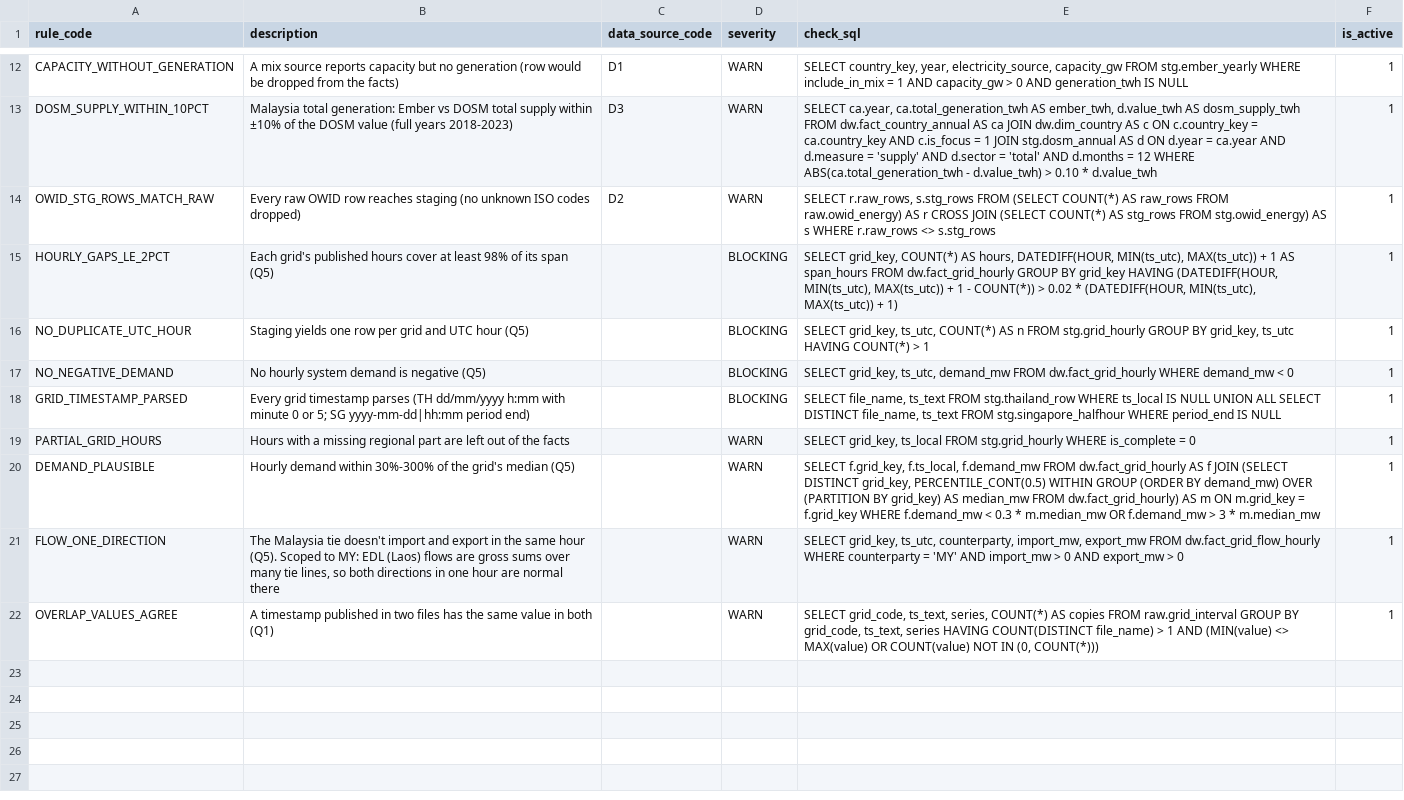
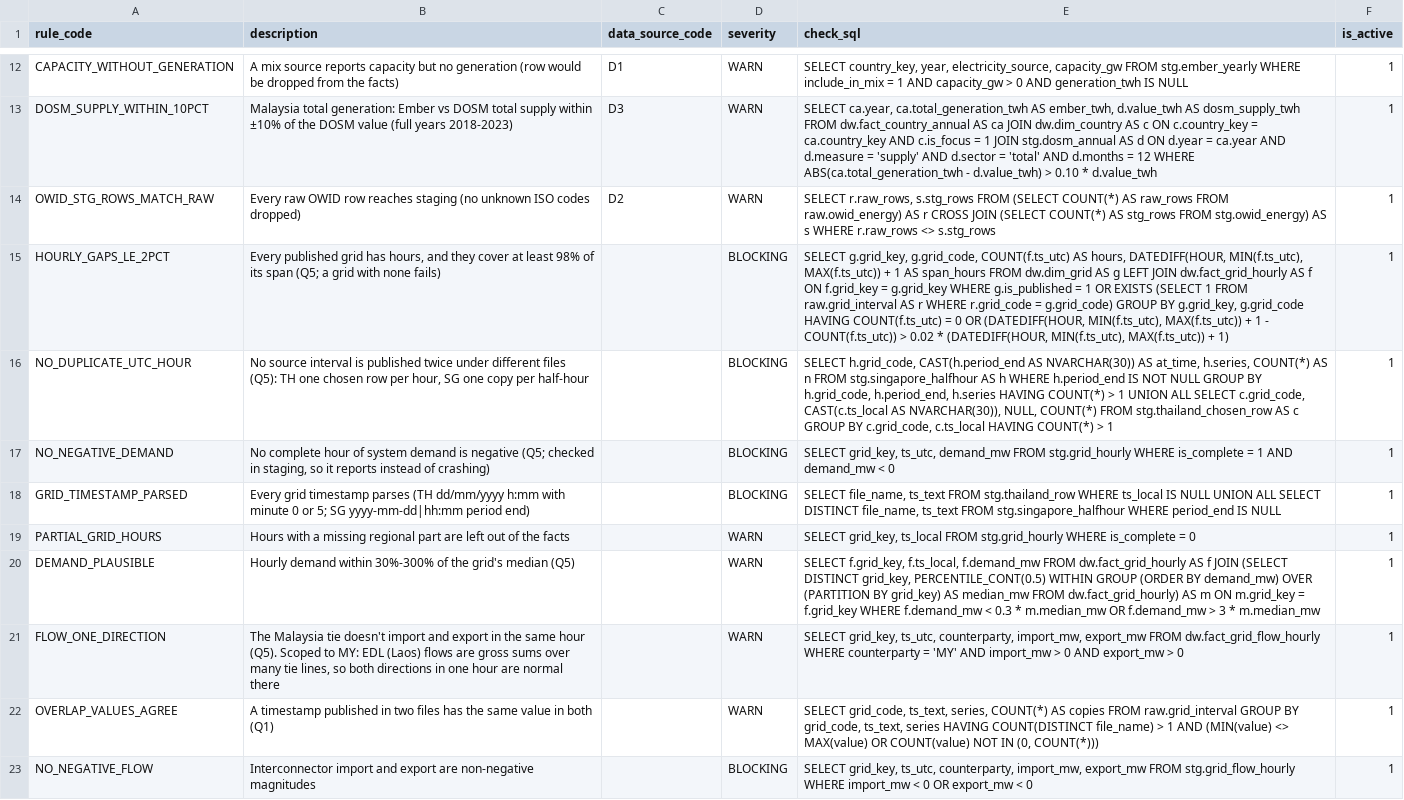
Before and after one commit to Aether03/malaysia-energy-transition-dashboard, a CSV file: seed/dq_rule.csv, drawn as a sheet; only a part is shown, gaps mark what is left out; the diff names each change by its address in the sheet, - before the commit and + after, or states it on an @@ line.

```diff
--- a/seed/dq_rule.csv
+++ b/seed/dq_rule.csv
-B15 (description): Each grid's published hours cover at least 98% of its span (Q5)
+B15 (description): Every published grid has hours, and they cover at least 98% of its span (Q5; a grid with none fails)
-E15 (check_sql): SELECT grid_key, COUNT(*) AS hours, DATEDIFF(HOUR, MIN(ts_utc), MAX(ts_utc)) + 1 AS span_hours FROM dw.fact_grid_hourly GROUP BY grid_key HAVING (DATEDIFF(HOUR, MIN(ts_utc), MAX(ts_utc)) + 1 - COUNT(*)) > 0.02 * (DATEDIFF(HOUR, MIN(ts_utc), MAX(ts_utc)) + 1)
+E15 (check_sql): SELECT g.grid_key, g.grid_code, COUNT(f.ts_utc) AS hours, DATEDIFF(HOUR, MIN(f.ts_utc), MAX(f.ts_utc)) + 1 AS span_hours FROM dw.dim_grid AS g LEFT JOIN dw.fact_grid_hourly AS f ON f.grid_key = g.grid_key WHERE g.is_published = 1 OR EXISTS (SELECT 1 FROM raw.grid_interval AS r WHERE r.grid_code = g.grid_code) GROUP BY g.grid_key, g.grid_code HAVING COUNT(f.ts_utc) = 0 OR (DATEDIFF(HOUR, MIN(f.ts_utc), MAX(f.ts_utc)) + 1 - COUNT(f.ts_utc)) > 0.02 * (DATEDIFF(HOUR, MIN(f.ts_utc), MAX(f.ts_utc)) + 1)
-B16 (description): Staging yields one row per grid and UTC hour (Q5)
+B16 (description): No source interval is published twice under different files (Q5): TH one chosen row per hour, SG one copy per half-hour
-E16 (check_sql): SELECT grid_key, ts_utc, COUNT(*) AS n FROM stg.grid_hourly GROUP BY grid_key, ts_utc HAVING COUNT(*)…
+E16 (check_sql): SELECT h.grid_code, CAST(h.period_end AS NVARCHAR(30)) AS at_time, h.series, COUNT(*) AS n FROM stg.singapore_halfhour AS h WHERE h.period_end IS NOT NULL GROUP BY h.grid_code, h.period_end, h.series HAVING COUNT(*) > 1 UNION ALL SELECT c.grid_code, CAST(c.ts_local AS NVARCHAR(30)), NULL, COUNT(*) FROM stg.thailand_chosen_row AS c GROUP BY c.grid_code, c.ts_local HAVING COUNT(*)…
-B17 (description): No hourly system demand is negative (Q5)
+B17 (description): No complete hour of system demand is negative (Q5; checked in staging, so it reports instead of crashing)
-E17 (check_sql): …demand_mw FROM dw.fact_grid_hourly WHERE demand_mw <…
+E17 (check_sql): …demand_mw FROM stg.grid_hourly WHERE is_complete = 1 AND demand_mw <…
+row 23: NO_NEGATIVE_FLOW | Interconnector import and export are non-negative magnitudes |  | BLOCKING | SELECT grid_key, ts_utc, counterparty, import_mw, export_mw FROM stg.grid_flow_hourly WHERE import_mw < 0 OR export_mw < 0 | 1
```
Also changed, not shown: 6 other files.
